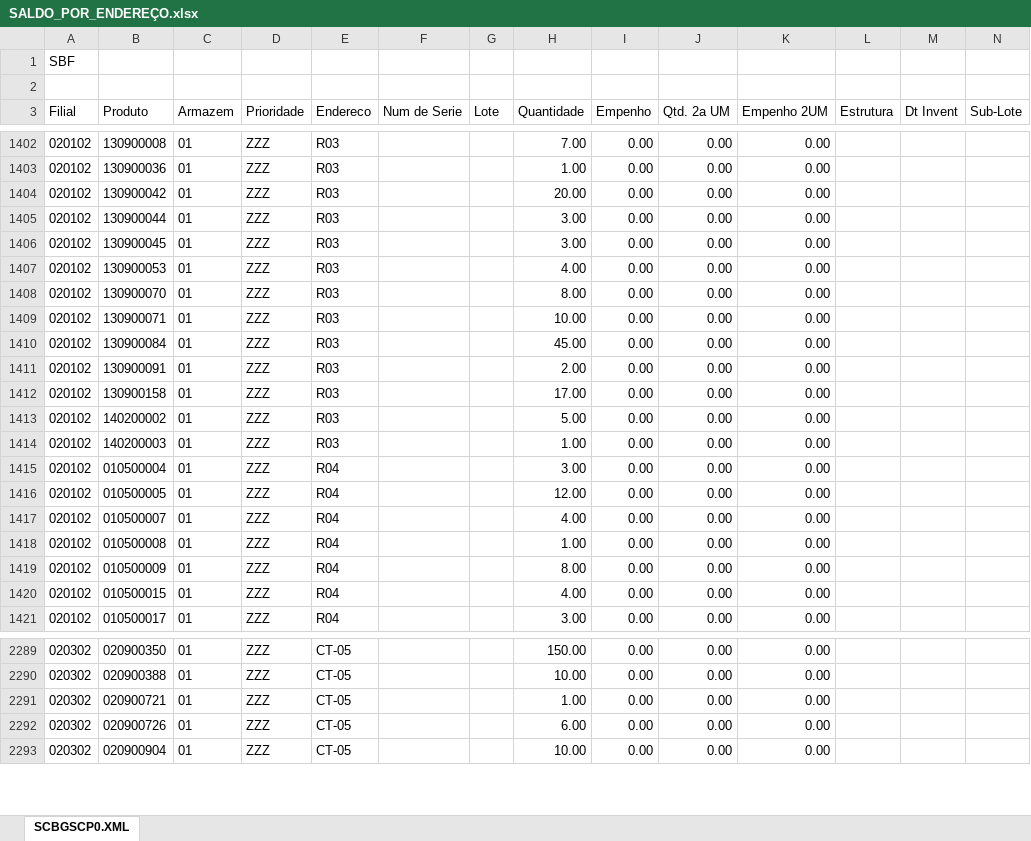
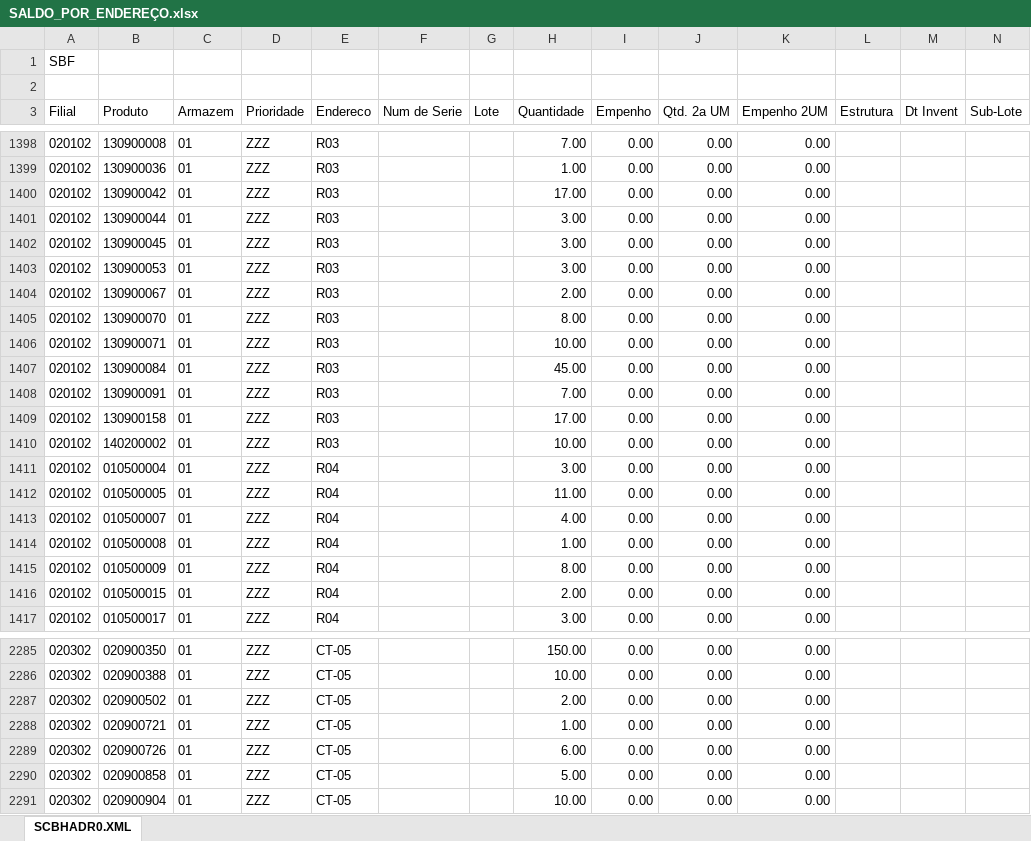
Before and after one commit to kaiquesiqueira-tech/CONSULTOR-PRODUTOS, an Excel workbook: dados/SALDO_POR_ENDEREÇO.xlsx, sheet SCBHADR0.XML, drawn as a sheet; only a part is shown, gaps mark what is left out; values as stored, in another font and other column widths than the file's, no borders; removed rows and columns are numbered as before the commit, all else as after; the diff covers the shown part only; the diff names each change by its address in the sheet, - before the commit and + after, or states it on an @@ line.

```diff
--- a/dados/SALDO_POR_ENDEREÇO.xlsx (sheet SCBHADR0.XML)
+++ b/dados/SALDO_POR_ENDEREÇO.xlsx (sheet SCBHADR0.XML)
-sheet tab: SCBGSCP0.XML
+sheet tab: SCBHADR0.XML
-H1400 (Quantidade): 20.00
+H1400 (Quantidade): 17.00
-H1403 (Quantidade): 4.00
+H1403 (Quantidade): 3.00
+row 1404: 020102 | 130900067 | 01 | ZZZ | R03 |  |  | 2.00 | 0.00 | 0.00 | 0.00
-H1408 (Quantidade): 2.00
+H1408 (Quantidade): 7.00
-H1410 (Quantidade): 5.00
+H1410 (Quantidade): 10.00
-row 1414: 020102 | 140200003 | 01 | ZZZ | R03 |  |  | 1.00 | 0.00 | 0.00 | 0.00
-H1412 (Quantidade): 12.00
+H1412 (Quantidade): 11.00
-H1416 (Quantidade): 4.00
+H1416 (Quantidade): 2.00
+row 2287: 020302 | 020900502 | 01 | ZZZ | CT-05 |  |  | 2.00 | 0.00 | 0.00 | 0.00
+row 2290: 020302 | 020900858 | 01 | ZZZ | CT-05 |  |  | 5.00 | 0.00 | 0.00 | 0.00
```
Also changed, not shown: 3 added rows, 12 removed rows and 228 edited cells elsewhere in this sheet, 4 other files.
